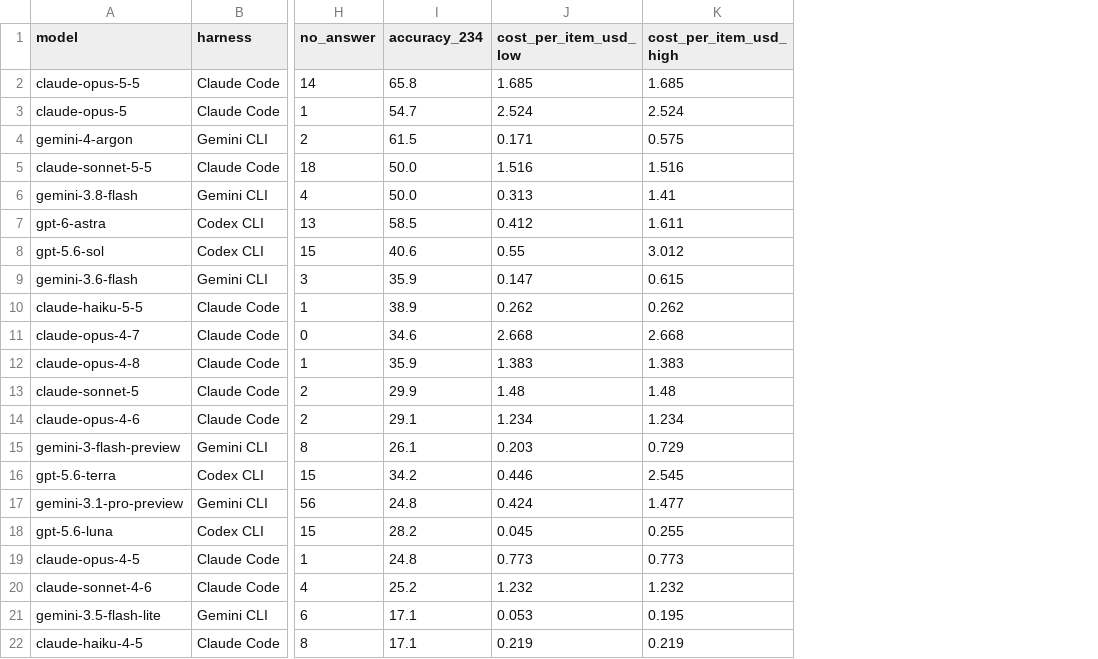
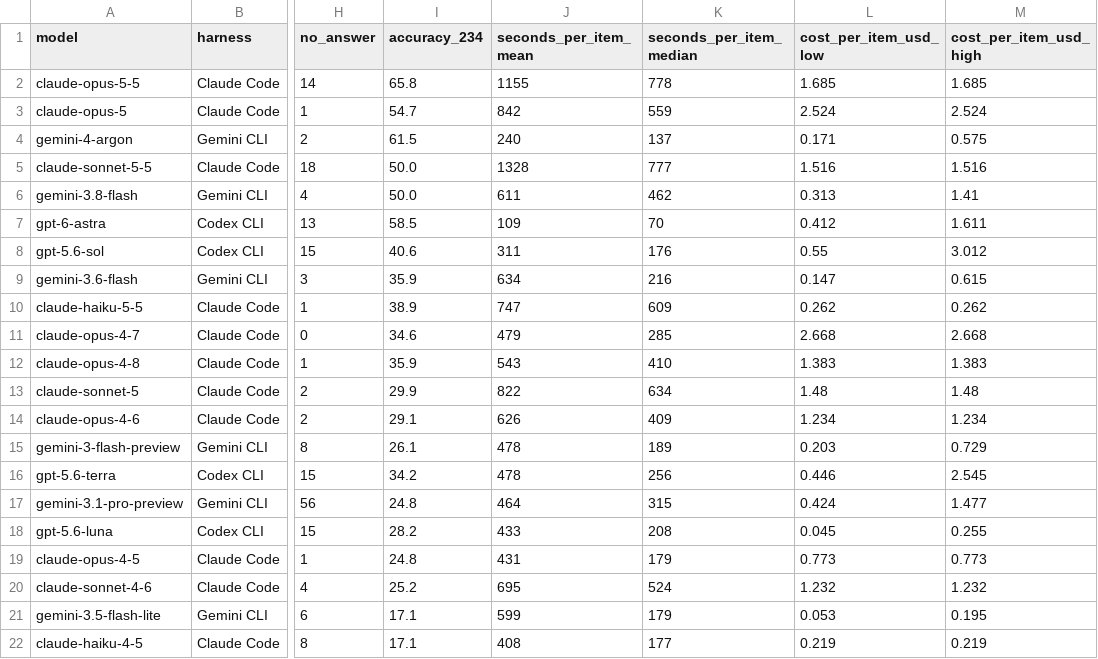
Before and after one commit to Espere-1119-Song/Video-Index, a CSV file: v1.1/scores.csv, drawn as a sheet; only a part is shown, gaps mark what is left out; the diff names each change by its address in the sheet, - before the commit and + after, or states it on an @@ line.

```diff
--- a/v1.1/scores.csv
+++ b/v1.1/scores.csv
+column J (seconds_per_item_mean), rows 2-22: 1155 | 842 | 240 | 1328 | 611 | 109 | 311 | 634 | 747 | 479 | 543 | 822 | 626 | 478 | 478 | 464 | 433 | 431 | 695 | 599 | 408
+column K (seconds_per_item_median), rows 2-22: 778 | 559 | 137 | 777 | 462 | 70 | 176 | 216 | 609 | 285 | 410 | 634 | 409 | 189 | 256 | 315 | 208 | 179 | 524 | 179 | 177
```
Also changed, not shown: 1 other file.
